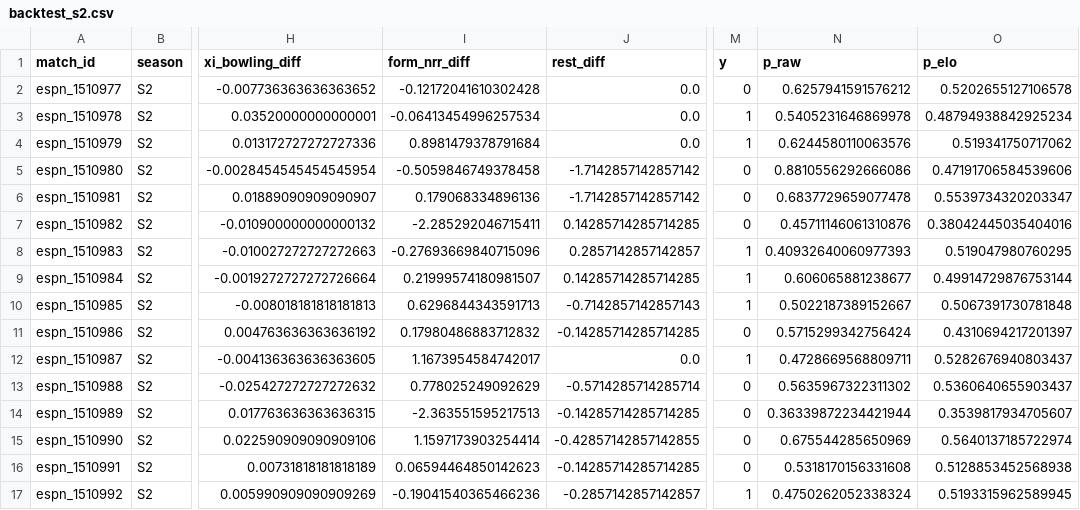
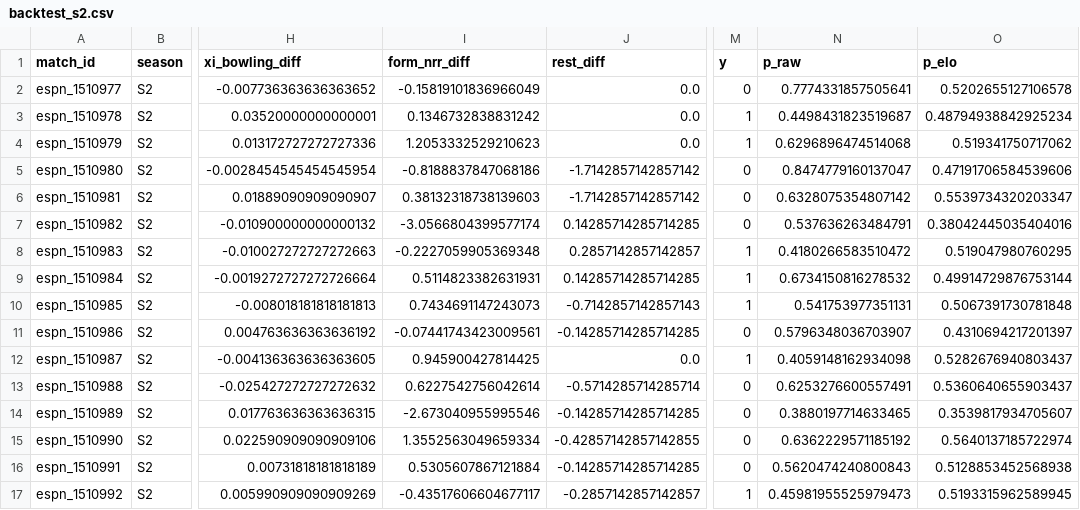
Before and after one commit to Dikshant-Neupane/CricNepal, a CSV file: data/predictions/backtest_s2.csv, drawn as a sheet; only a part is shown, gaps mark what is left out; the diff covers the shown part only; the diff names each change by its address in the sheet, - before the commit and + after, or states it on an @@ line.

```diff
--- a/data/predictions/backtest_s2.csv
+++ b/data/predictions/backtest_s2.csv
-I2 (form_nrr_diff): -0.12172041610302428
+I2 (form_nrr_diff): -0.15819101836966049
-N2 (p_raw): 0.6257941591576212
+N2 (p_raw): 0.7774331857505641
-I3 (form_nrr_diff): -0.06413454996257534
+I3 (form_nrr_diff): 0.1346732838831242
-N3 (p_raw): 0.5405231646869978
+N3 (p_raw): 0.4498431823519687
-I4 (form_nrr_diff): 0.8981479378791684
+I4 (form_nrr_diff): 1.2053332529210623
-N4 (p_raw): 0.6244580110063576
+N4 (p_raw): 0.6296896474514068
-I5 (form_nrr_diff): -0.5059846749378458
+I5 (form_nrr_diff): -0.8188837847068186
-N5 (p_raw): 0.8810556292666086
+N5 (p_raw): 0.8474779160137047
-I6 (form_nrr_diff): 0.179068334896136
+I6 (form_nrr_diff): 0.38132318738139603
-N6 (p_raw): 0.6837729659077478
+N6 (p_raw): 0.6328075354807142
-I7 (form_nrr_diff): -2.285292046715411
+I7 (form_nrr_diff): -3.0566804399577174
-N7 (p_raw): 0.45711146061310876
+N7 (p_raw): 0.537636263484791
-I8 (form_nrr_diff): -0.27693669840715096
+I8 (form_nrr_diff): -0.2227059905369348
-N8 (p_raw): 0.40932640060977393
+N8 (p_raw): 0.4180266583510472
-I9 (form_nrr_diff): 0.21999574180981507
+I9 (form_nrr_diff): 0.5114823382631931
-N9 (p_raw): 0.606065881238677
+N9 (p_raw): 0.6734150816278532
-I10 (form_nrr_diff): 0.6296844343591713
+I10 (form_nrr_diff): 0.7434691147243073
-N10 (p_raw): 0.5022187389152667
+N10 (p_raw): 0.541753977351131
-I11 (form_nrr_diff): 0.17980486883712832
+I11 (form_nrr_diff): -0.07441743423009561
-N11 (p_raw): 0.5715299342756424
+N11 (p_raw): 0.5796348036703907
-I12 (form_nrr_diff): 1.1673954584742017
+I12 (form_nrr_diff): 0.945900427814425
-N12 (p_raw): 0.4728669568809711
+N12 (p_raw): 0.4059148162934098
-I13 (form_nrr_diff): 0.778025249092629
+I13 (form_nrr_diff): 0.6227542756042614
-N13 (p_raw): 0.5635967322311302
+N13 (p_raw): 0.6253276600557491
-I14 (form_nrr_diff): -2.363551595217513
+I14 (form_nrr_diff): -2.673040955995546
-N14 (p_raw): 0.36339872234421944
+N14 (p_raw): 0.3880197714633465
-I15 (form_nrr_diff): 1.1597173903254414
+I15 (form_nrr_diff): 1.3552563049659334
-N15 (p_raw): 0.675544285650969
+N15 (p_raw): 0.6362229571185192
-I16 (form_nrr_diff): 0.06594464850142623
+I16 (form_nrr_diff): 0.5305607867121884
-N16 (p_raw): 0.5318170156331608
+N16 (p_raw): 0.5620474240800843
-I17 (form_nrr_diff): -0.19041540365466236
+I17 (form_nrr_diff): -0.43517606604677117
-N17 (p_raw): 0.4750262052338324
+N17 (p_raw): 0.45981955525979473
```
Also changed, not shown: 32 edited cells elsewhere in this file, data/predictions/player_priors.csv, 29 other files.
